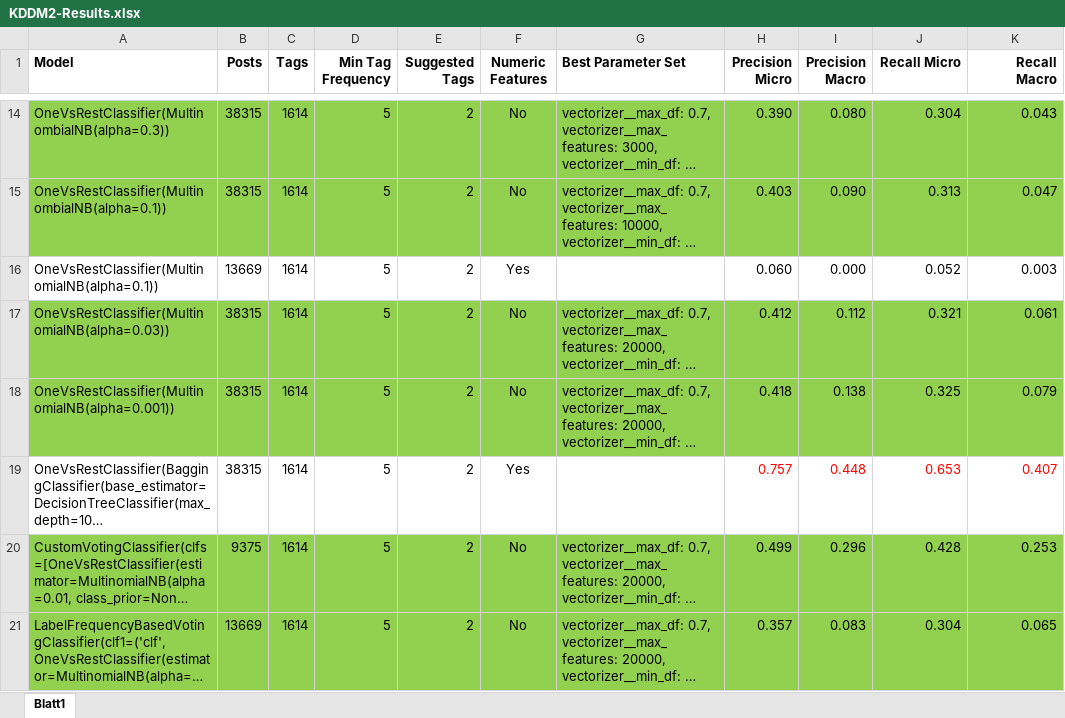
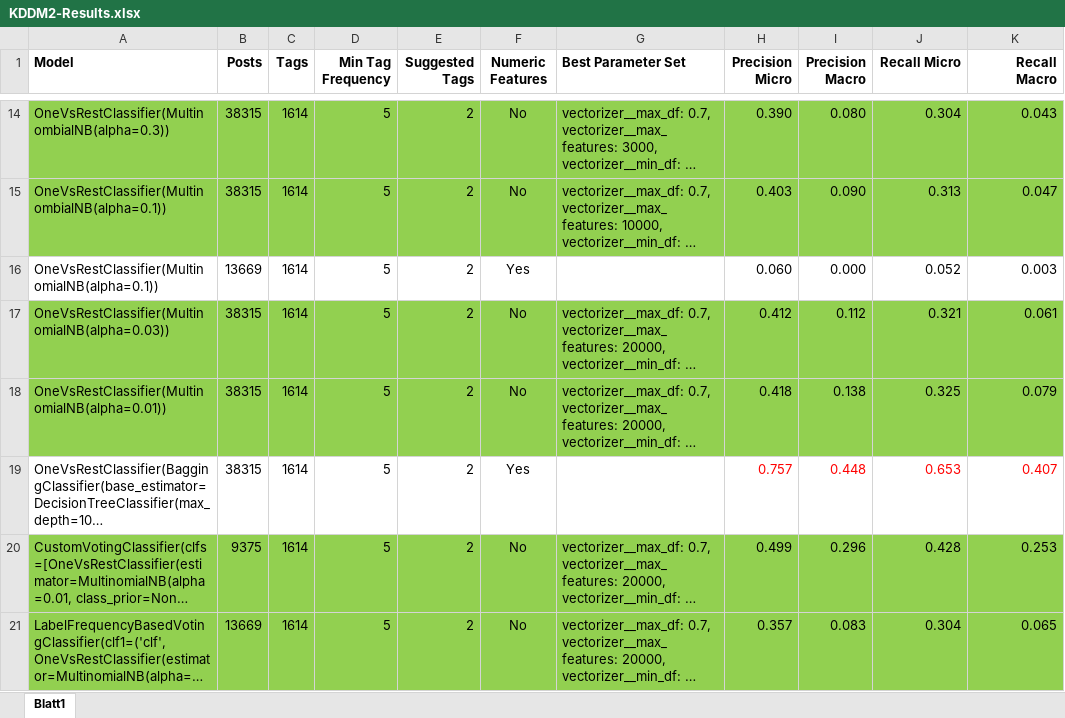
Before and after one commit to rsamer/MLSE, an Excel workbook: presentation/final/KDDM2-Results.xlsx, sheet Blatt1, drawn as a sheet; only a part is shown, gaps mark what is left out; long unchanged cells end in …; values as stored, in another font and other column widths than the file's, no borders; the diff names each change by its address in the sheet, - before the commit and + after, or states it on an @@ line.

Commit message:
Presentation

```diff
--- a/presentation/final/KDDM2-Results.xlsx (sheet Blatt1)
+++ b/presentation/final/KDDM2-Results.xlsx (sheet Blatt1)
-A18 (Model): OneVsRestClassifier(MultinomialNB(alpha=0.001))
+A18 (Model): OneVsRestClassifier(MultinomialNB(alpha=0.01))
```
Also changed, not shown: 1 other file.
